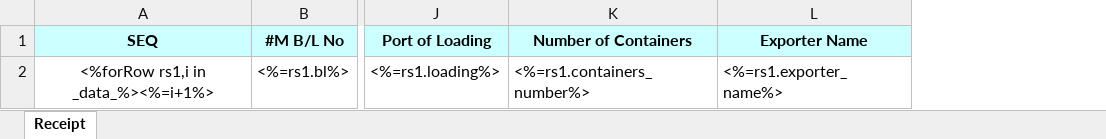
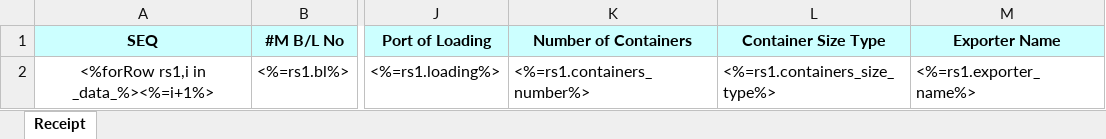
Before and after one commit to LiqunHu/zhongtan-server, an Excel workbook: excelTemplate/exportReceiptTemplate.xlsx, sheet Receipt, drawn as a sheet; only a part is shown, gaps mark what is left out; values as stored, in another font and other column widths than the file's, no borders; charts and pictures not drawn; the diff names each change by its address in the sheet, - before the commit and + after, or states it on an @@ line.

Commit message:
export

```diff
--- a/excelTemplate/exportReceiptTemplate.xlsx (sheet Receipt)
+++ b/excelTemplate/exportReceiptTemplate.xlsx (sheet Receipt)
+column L (Container Size Type), row 2: <%=rs1.containers_size_type%>
```
Also changed, not shown: charts or pictures, excelTemplate/ShipmentReceiptTemplate.xlsx, excelTemplate/exportUnReleaseStatisticsTemplate.xlsx, 5 other files.
